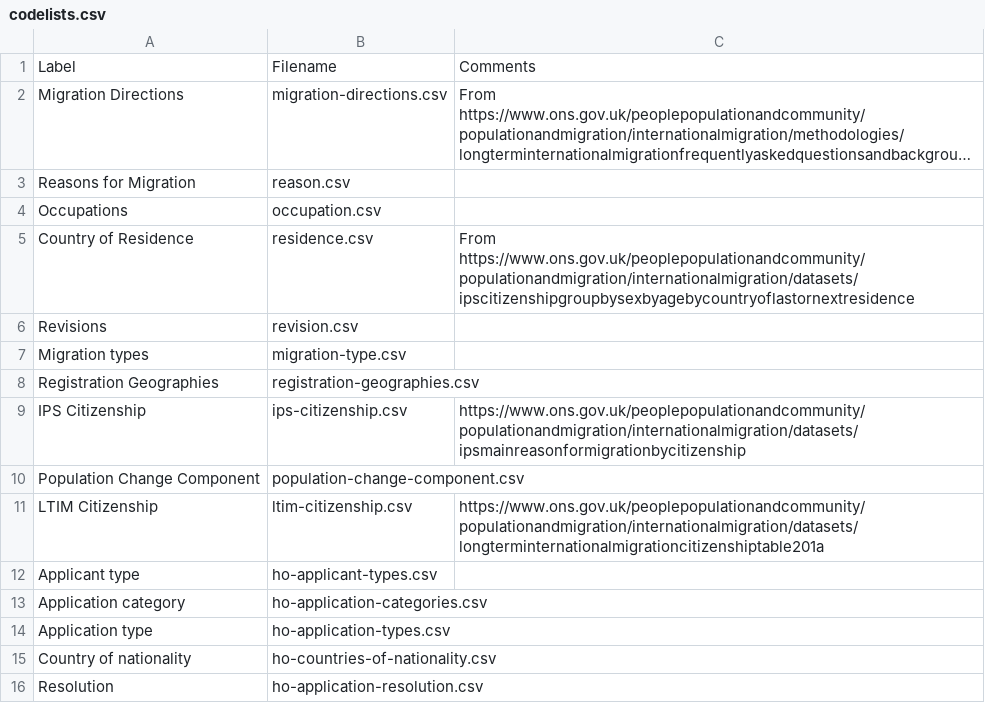
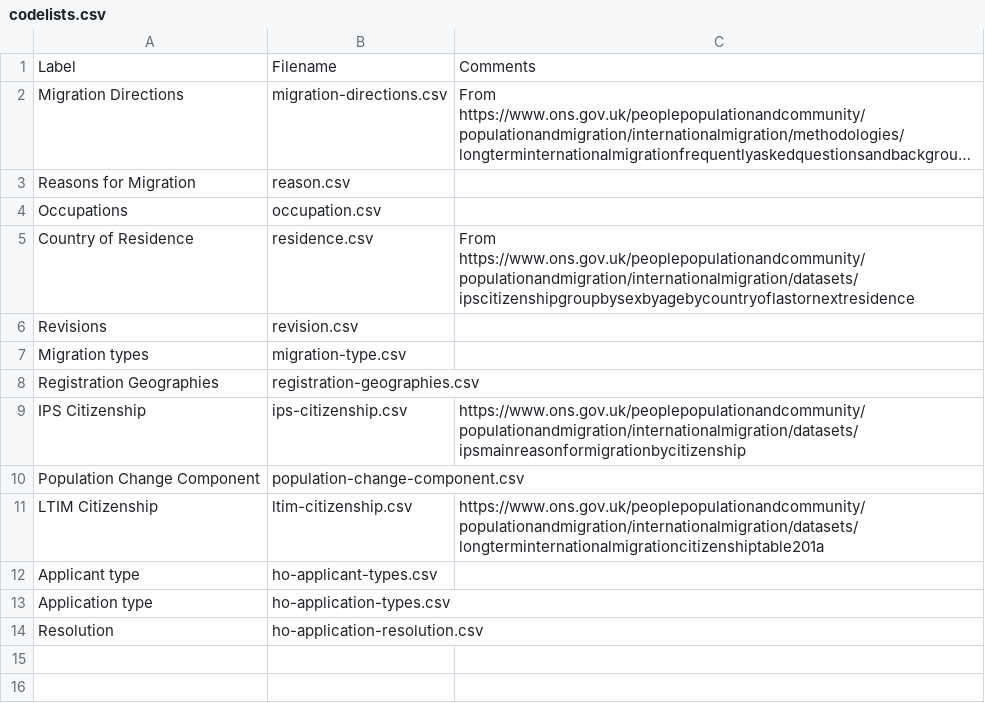
Before and after one commit to GSS-Cogs/ref_migration, a CSV file: codelists.csv, drawn as a sheet; long unchanged cells end in ….

```diff
--- a/codelists.csv
+++ b/codelists.csv
@@ -12,5 +12,3 @@ LTIM Citizenship,ltim-citizenship.csv,https://www.ons.gov.uk/peoplepopulationand
 Applicant type,ho-applicant-types.csv,
-Application category,ho-application-categories.csv,
 Application type,ho-application-types.csv,
-Country of nationality,ho-countries-of-nationality.csv,
 Resolution,ho-application-resolution.csv,
```
Also changed, not shown: 2 other files.
